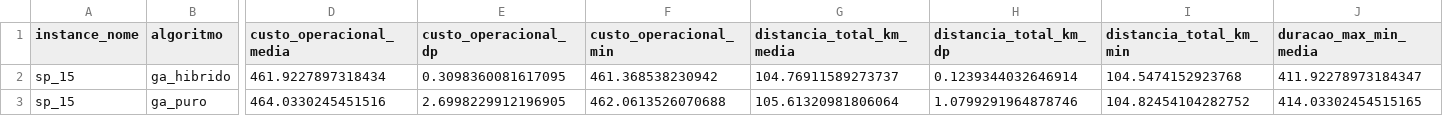
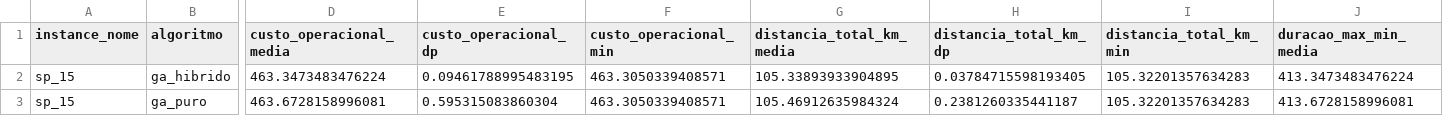
Before and after one commit to LuisEduardoOuroConrado/tech-challenge-fase2-g42, a CSV file: reports/comparativo-s1-atualizado-van/summary.csv, drawn as a sheet; only a part is shown, gaps mark what is left out; the diff covers the shown part only; the diff names each change by its address in the sheet, - before the commit and + after, or states it on an @@ line.

```diff
--- a/reports/comparativo-s1-atualizado-van/summary.csv
+++ b/reports/comparativo-s1-atualizado-van/summary.csv
-D2 (custo_operacional_media): 461.9227897318434
+D2 (custo_operacional_media): 463.3473483476224
-E2 (custo_operacional_dp): 0.3098360081617095
+E2 (custo_operacional_dp): 0.09461788995483195
-F2 (custo_operacional_min): 461.368538230942
+F2 (custo_operacional_min): 463.3050339408571
-G2 (distancia_total_km_media): 104.76911589273737
+G2 (distancia_total_km_media): 105.33893933904895
-H2 (distancia_total_km_dp): 0.1239344032646914
+H2 (distancia_total_km_dp): 0.03784715598193405
-I2 (distancia_total_km_min): 104.5474152923768
+I2 (distancia_total_km_min): 105.32201357634283
-J2 (duracao_max_min_media): 411.92278973184347
+J2 (duracao_max_min_media): 413.3473483476224
-D3 (custo_operacional_media): 464.0330245451516
+D3 (custo_operacional_media): 463.6728158996081
-E3 (custo_operacional_dp): 2.6998229912196905
+E3 (custo_operacional_dp): 0.595315083860304
-F3 (custo_operacional_min): 462.0613526070688
+F3 (custo_operacional_min): 463.3050339408571
-G3 (distancia_total_km_media): 105.61320981806064
+G3 (distancia_total_km_media): 105.46912635984324
-H3 (distancia_total_km_dp): 1.0799291964878746
+H3 (distancia_total_km_dp): 0.2381260335441187
-I3 (distancia_total_km_min): 104.82454104282752
+I3 (distancia_total_km_min): 105.32201357634283
-J3 (duracao_max_min_media): 414.03302454515165
+J3 (duracao_max_min_media): 413.6728158996081
```
Also changed, not shown: 86 edited cells elsewhere in this file, reports/comparativo-s1-atualizado-van/convergence.csv, reports/comparativo-s1-atualizado-van/metrics.csv, 9 other files.
